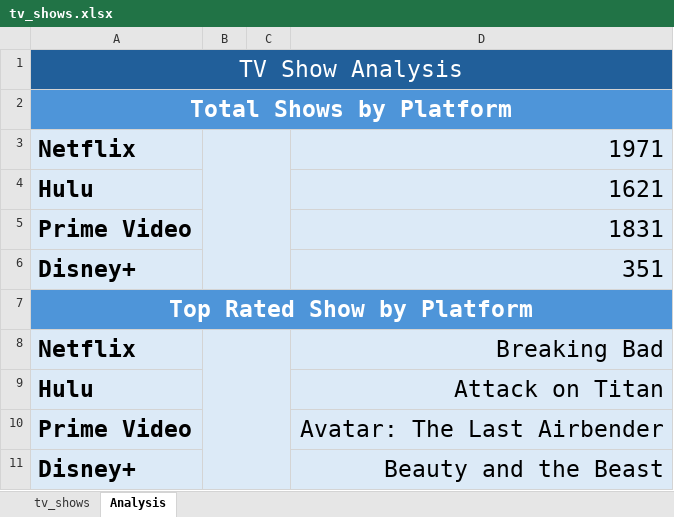
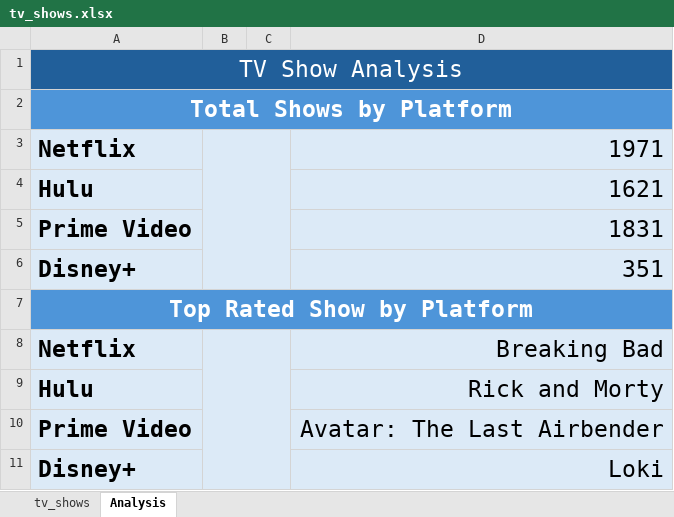
Before and after one commit to ro-the-creator/Disney---Streaming-Business-Analysis, an Excel workbook: data/tv_shows.xlsx, sheet Analysis, drawn as a sheet; values as stored, in another font and other column widths than the file's, no borders; the diff names each change by its address in the sheet, - before the commit and + after, or states it on an @@ line.

```diff
--- a/data/tv_shows.xlsx (sheet Analysis)
+++ b/data/tv_shows.xlsx (sheet Analysis)
-D9: Attack on Titan
+D9: Rick and Morty
-D11: Beauty and the Beast
+D11: Loki
```
Also changed, not shown: sheet tv_shows.
